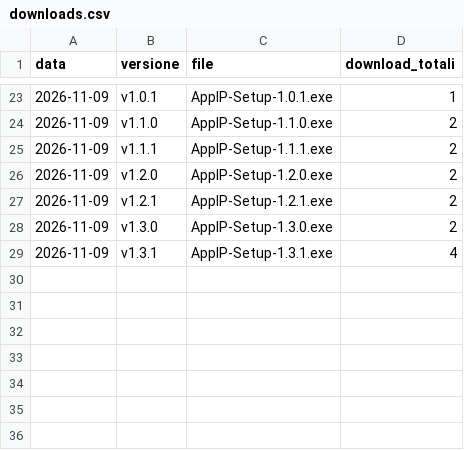
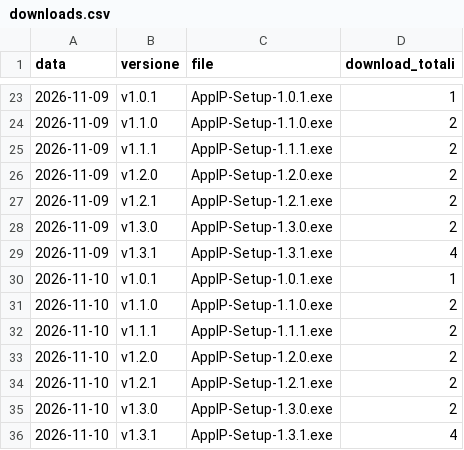
Before and after one commit to corbolma/CorbolIp, a CSV file: downloads.csv, drawn as a sheet; only a part is shown, gaps mark what is left out; the diff names each change by its address in the sheet, - before the commit and + after, or states it on an @@ line.

```diff
--- a/downloads.csv
+++ b/downloads.csv
+row 30: 2026-11-10 | v1.0.1 | AppIP-Setup-1.0.1.exe | 1
+row 31: 2026-11-10 | v1.1.0 | AppIP-Setup-1.1.0.exe | 2
+row 32: 2026-11-10 | v1.1.1 | AppIP-Setup-1.1.1.exe | 2
+row 33: 2026-11-10 | v1.2.0 | AppIP-Setup-1.2.0.exe | 2
+row 34: 2026-11-10 | v1.2.1 | AppIP-Setup-1.2.1.exe | 2
+row 35: 2026-11-10 | v1.3.0 | AppIP-Setup-1.3.0.exe | 2
+row 36: 2026-11-10 | v1.3.1 | AppIP-Setup-1.3.1.exe | 4
```
Also changed, not shown: 2 other files.
